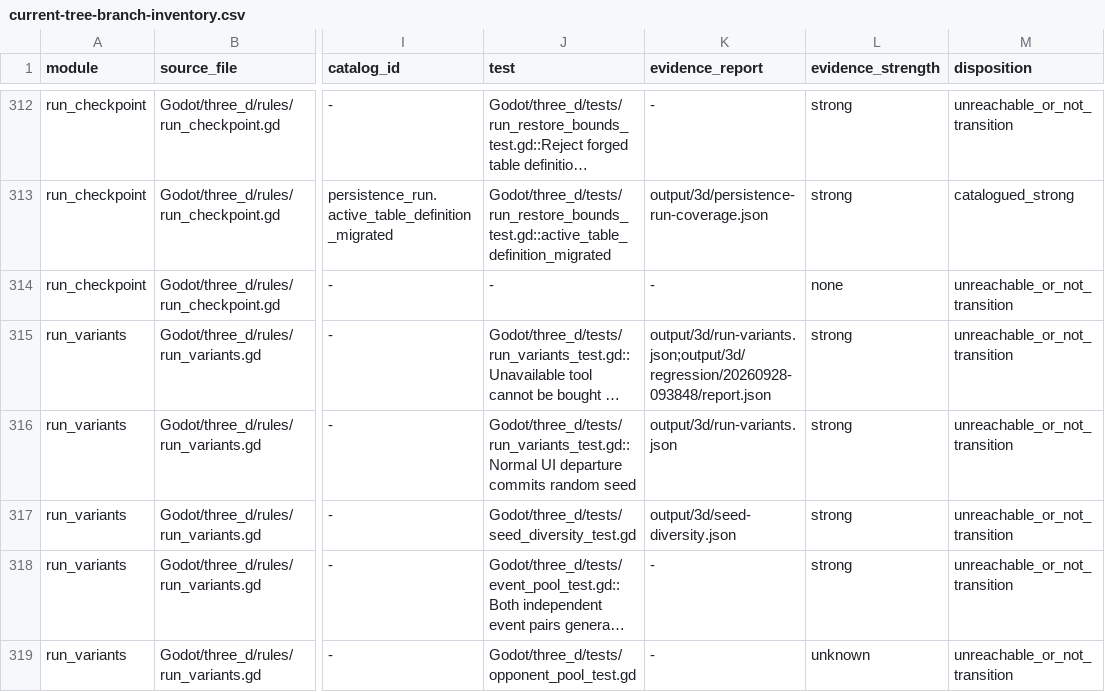
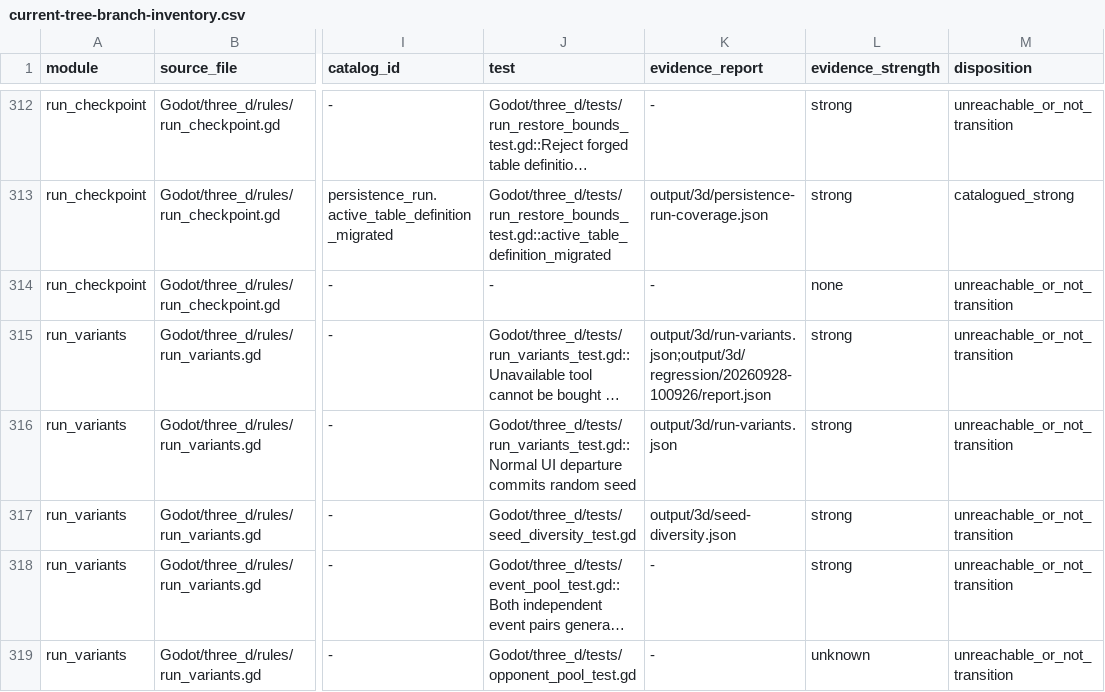
Before and after one commit to spring10-15/Texas-pub, a CSV file: docs/3d-production/external-handoff/A8-global-catalog-audit/current-tree-branch-inventory.csv, drawn as a sheet; only a part is shown, gaps mark what is left out; long unchanged cells end in …; the diff covers the shown part only; the diff names each change by its address in the sheet, - before the commit and + after, or states it on an @@ line.

Commit message:
audit: refresh A8 evidence after route art

```diff
--- a/docs/3d-production/external-handoff/A8-global-catalog-audit/current-tree-branch-inventory.csv
+++ b/docs/3d-production/external-handoff/A8-global-catalog-audit/current-tree-branch-inventory.csv
-K315 (evidence_report): output/3d/run-variants.json;output/3d/regression/20260928-093848/report.json
+K315 (evidence_report): output/3d/run-variants.json;output/3d/regression/20260928-100926/report.json
```
Also changed, not shown: 51 edited cells elsewhere in this file, 2 other files.
